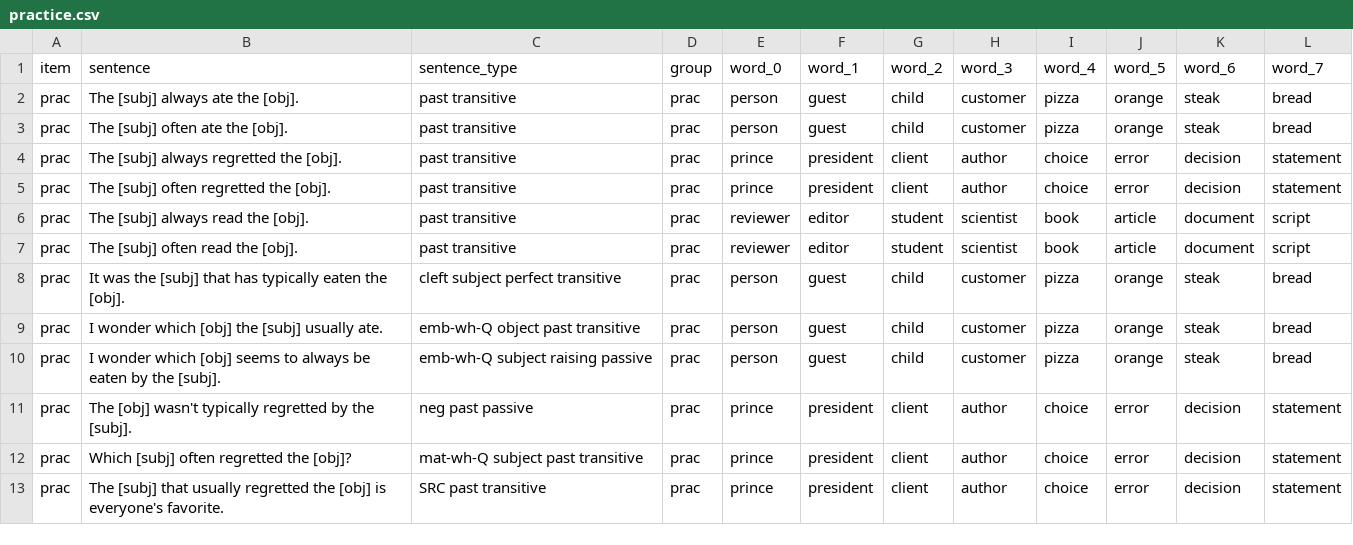
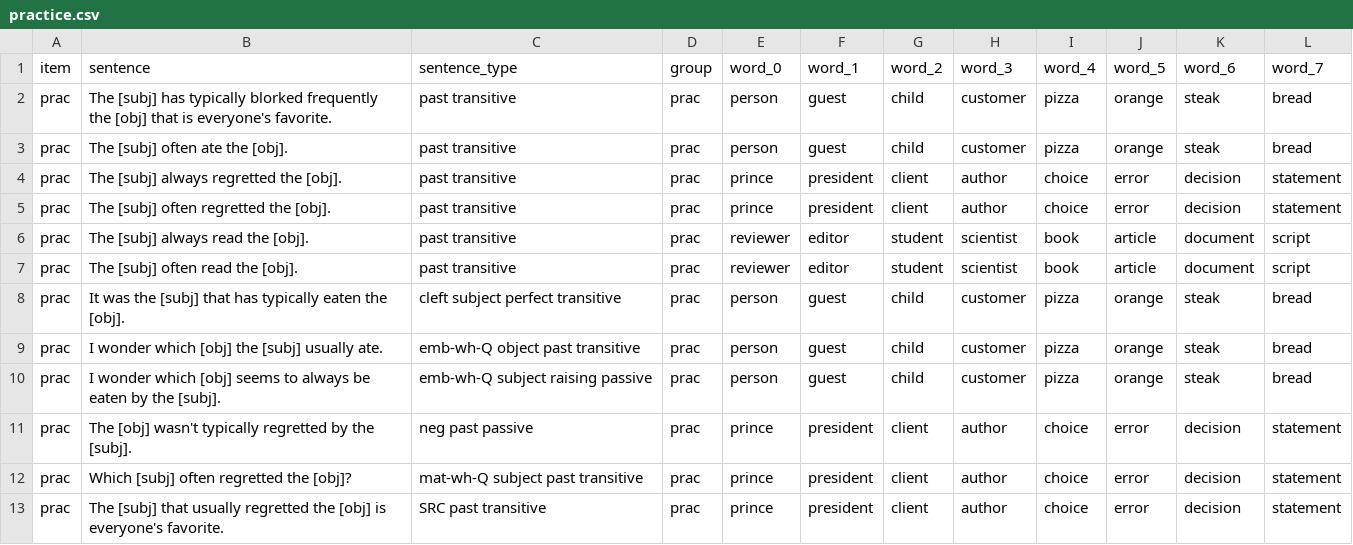
Before and after one commit to mawilson1234/structural-alternations-exp, a CSV file: chunk_includes/practice.csv, drawn as a sheet.

```diff
--- a/chunk_includes/practice.csv
+++ b/chunk_includes/practice.csv
@@ -1,3 +1,3 @@
 item,sentence,sentence_type,group,word_0,word_1,word_2,word_3,word_4,word_5,word_6,word_7
-prac,The [subj] always ate the [obj].,past transitive,prac,person,guest,child,customer,pizza,orange,steak,bread
+prac,The [subj] has typically blorked frequently the [obj] that is everyone's favorite.,past transitive,prac,person,guest,child,customer,pizza,orange,steak,bread
 prac,The [subj] often ate the [obj].,past transitive,prac,person,guest,child,customer,pizza,orange,steak,bread
```
Also changed, not shown: 1 other file.
